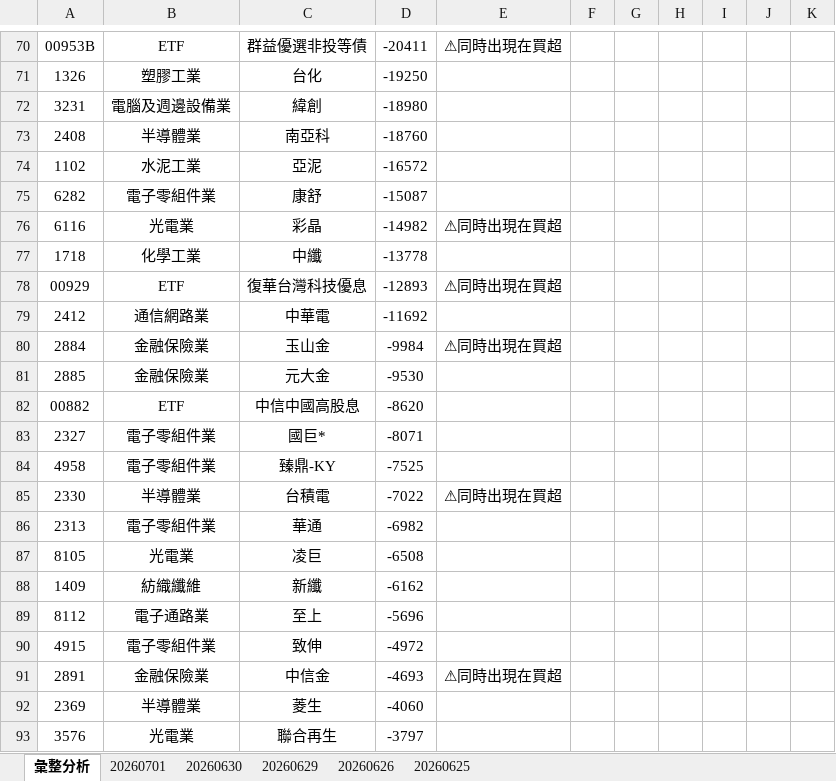
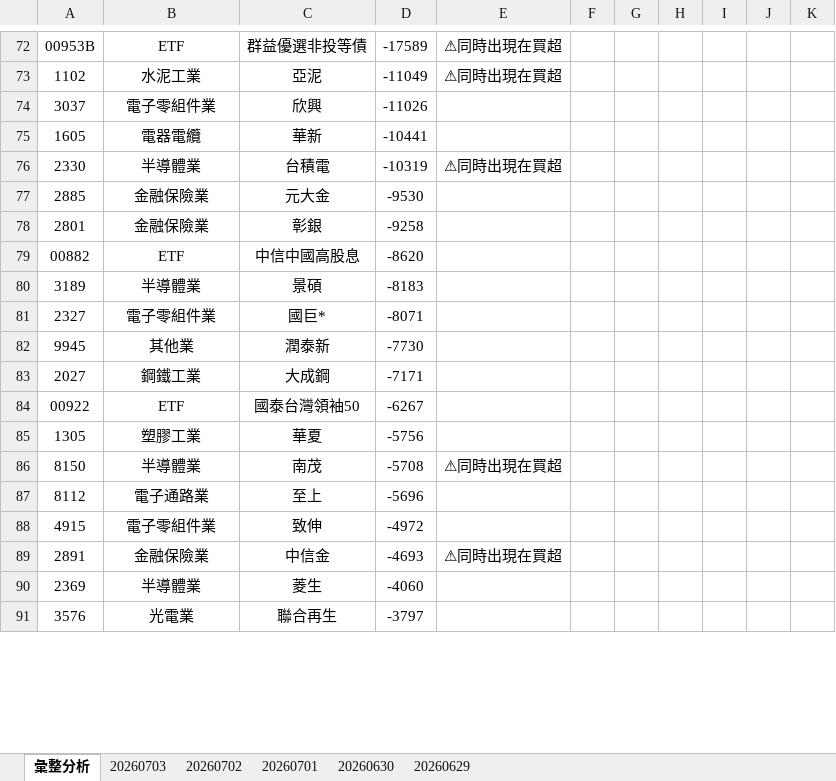
Before and after one commit to ccupcpop/GetDailyStock, an Excel workbook: StockInfo/tse_analysis_result.xlsx, sheet 彙整分析, drawn as a sheet; only a part is shown, gaps mark what is left out; values as stored, in another font and other column widths than the file's, no borders; removed rows and columns are numbered as before the commit, all else as after; the diff covers the shown part only; the diff names each change by its address in the sheet, - before the commit and + after, or states it on an @@ line.

```diff
--- a/StockInfo/tse_analysis_result.xlsx (sheet 彙整分析)
+++ b/StockInfo/tse_analysis_result.xlsx (sheet 彙整分析)
-sheet tab: 20260626
-sheet tab: 20260625
+sheet tab: 20260703
+sheet tab: 20260702
-D72: -20411
+D72: -17589
-row 71: 1326 | 塑膠工業 | 台化 | -19250
-row 72: 3231 | 電腦及週邊設備業 | 緯創 | -18980
-row 73: 2408 | 半導體業 | 南亞科 | -18760
-D73: -16572
+D73: -11049
-E73: (empty)
+E73: ⚠同時出現在買超
-row 75: 6282 | 電子零組件業 | 康舒 | -15087
-row 76: 6116 | 光電業 | 彩晶 | -14982 | ⚠同時出現在買超
-row 77: 1718 | 化學工業 | 中纖 | -13778
-row 78: 00929 | ETF | 復華台灣科技優息 | -12893 | ⚠同時出現在買超
-row 79: 2412 | 通信網路業 | 中華電 | -11692
-row 80: 2884 | 金融保險業 | 玉山金 | -9984 | ⚠同時出現在買超
+row 74: 3037 | 電子零組件業 | 欣興 | -11026
+row 75: 1605 | 電器電纜 | 華新 | -10441
+row 76: 2330 | 半導體業 | 台積電 | -10319 | ⚠同時出現在買超
+row 78: 2801 | 金融保險業 | 彰銀 | -9258
+row 80: 3189 | 半導體業 | 景碩 | -8183
-row 84: 4958 | 電子零組件業 | 臻鼎-KY | -7525
-row 85: 2330 | 半導體業 | 台積電 | -7022 | ⚠同時出現在買超
-row 86: 2313 | 電子零組件業 | 華通 | -6982
-row 87: 8105 | 光電業 | 凌巨 | -6508
-row 88: 1409 | 紡織纖維 | 新纖 | -6162
+row 82: 9945 | 其他業 | 潤泰新 | -7730
+row 83: 2027 | 鋼鐵工業 | 大成鋼 | -7171
+row 84: 00922 | ETF | 國泰台灣領袖50 | -6267
+row 85: 1305 | 塑膠工業 | 華夏 | -5756
+row 86: 8150 | 半導體業 | 南茂 | -5708 | ⚠同時出現在買超
```
Also changed, not shown: 64 added rows, 61 removed rows and 67 edited cells elsewhere in this sheet, sheet 20260701, StockInfo/otc_analysis_result.xlsx, 14 other files.
